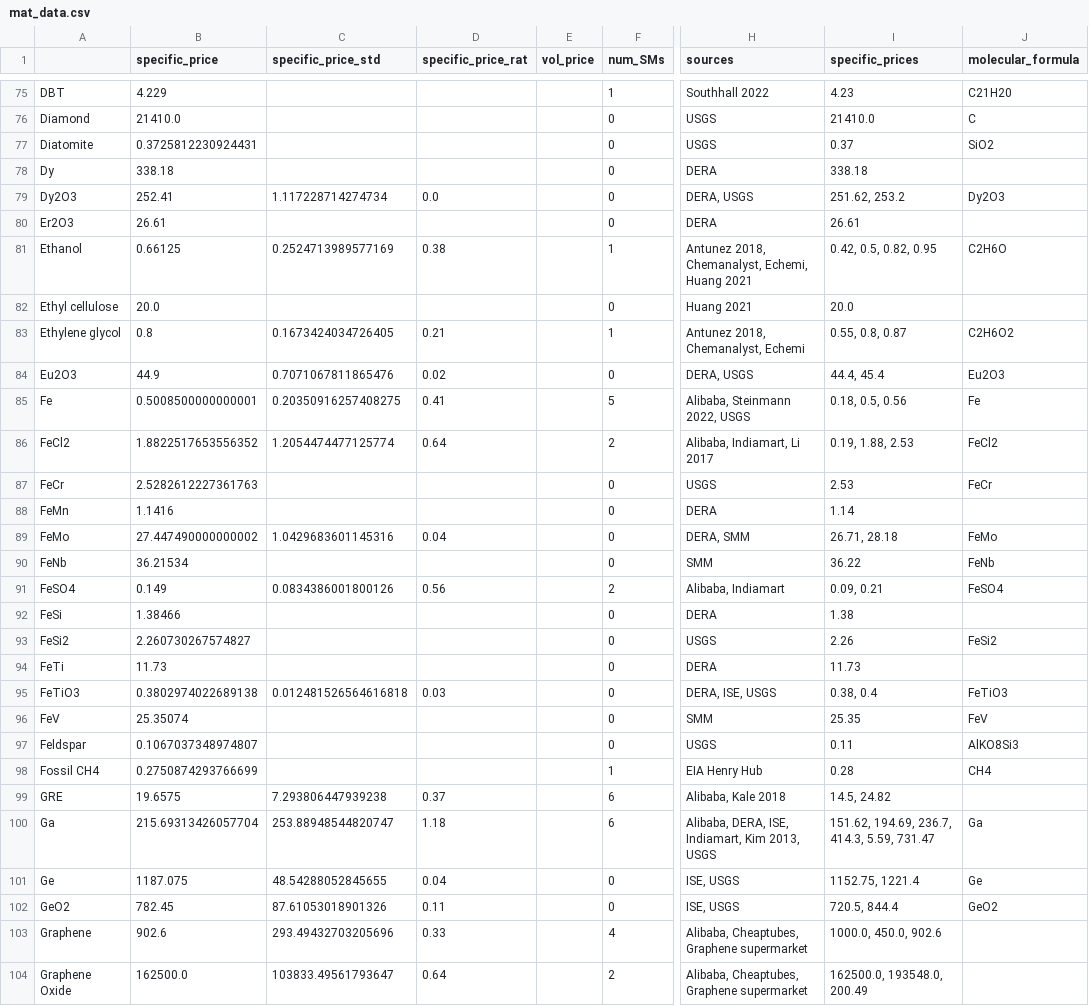
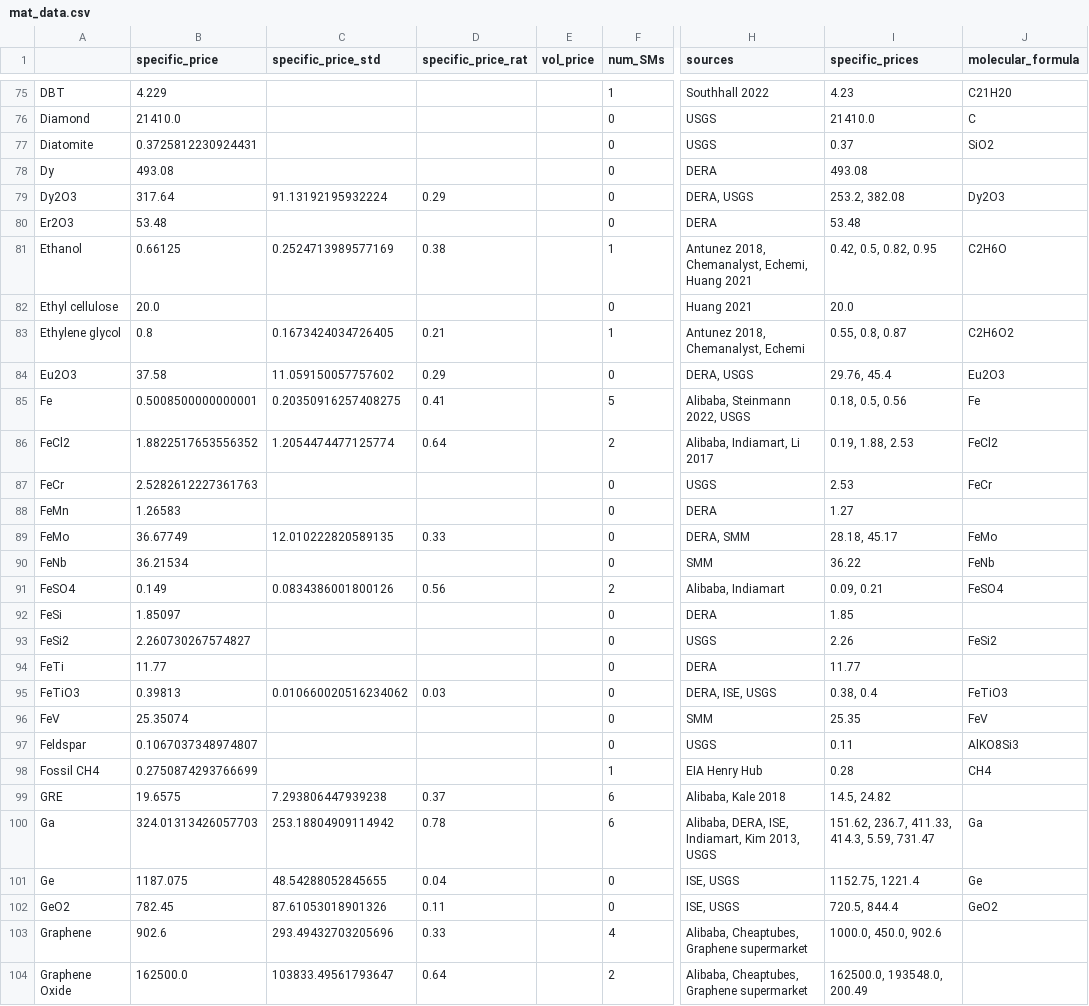
Before and after one commit to energy-storage-analysis/LDES-Survey, a CSV file: cap_cost/data_consolidated/mat_data.csv, drawn as a sheet; only a part is shown, gaps mark what is left out; the diff covers the shown part only; the diff names each change by its address in the sheet, - before the commit and + after, or states it on an @@ line.

Commit message:
update some manual data sources
mainly have DERA use 2022 data

```diff
--- a/cap_cost/data_consolidated/mat_data.csv
+++ b/cap_cost/data_consolidated/mat_data.csv
-B78 (specific_price): 338.18
+B78 (specific_price): 493.08
-I78 (specific_prices): 338.18
+I78 (specific_prices): 493.08
-B79 (specific_price): 252.41
+B79 (specific_price): 317.64
-C79 (specific_price_std): 1.117228714274734
+C79 (specific_price_std): 91.13192195932224
-D79 (specific_price_rat): 0.0
+D79 (specific_price_rat): 0.29
-I79 (specific_prices): 251.62, 253.2
+I79 (specific_prices): 253.2, 382.08
-B80 (specific_price): 26.61
+B80 (specific_price): 53.48
-I80 (specific_prices): 26.61
+I80 (specific_prices): 53.48
-B84 (specific_price): 44.9
+B84 (specific_price): 37.58
-C84 (specific_price_std): 0.7071067811865476
+C84 (specific_price_std): 11.059150057757602
-D84 (specific_price_rat): 0.02
+D84 (specific_price_rat): 0.29
-I84 (specific_prices): 44.4, 45.4
+I84 (specific_prices): 29.76, 45.4
-B88 (specific_price): 1.1416
+B88 (specific_price): 1.26583
-I88 (specific_prices): 1.14
+I88 (specific_prices): 1.27
-B89 (specific_price): 27.447490000000002
+B89 (specific_price): 36.67749
-C89 (specific_price_std): 1.0429683601145316
+C89 (specific_price_std): 12.010222820589135
-D89 (specific_price_rat): 0.04
+D89 (specific_price_rat): 0.33
-I89 (specific_prices): 26.71, 28.18
+I89 (specific_prices): 28.18, 45.17
-B92 (specific_price): 1.38466
+B92 (specific_price): 1.85097
-I92 (specific_prices): 1.38
+I92 (specific_prices): 1.85
-B94 (specific_price): 11.73
+B94 (specific_price): 11.77
-I94 (specific_prices): 11.73
+I94 (specific_prices): 11.77
-B95 (specific_price): 0.3802974022689138
+B95 (specific_price): 0.39813
-C95 (specific_price_std): 0.012481526564616818
+C95 (specific_price_std): 0.010660020516234062
-B100 (specific_price): 215.69313426057704
+B100 (specific_price): 324.01313426057703
-C100 (specific_price_std): 253.88948544820747
+C100 (specific_price_std): 253.18804909114942
-D100 (specific_price_rat): 1.18
+D100 (specific_price_rat): 0.78
-I100 (specific_prices): 151.62, 194.69, 236.7, 414.3, 5.59, 731.47
+I100 (specific_prices): 151.62, 236.7, 411.33, 414.3, 5.59, 731.47
```
Also changed, not shown: 125 edited cells elsewhere in this file, cap_cost/data_consolidated/SM_data.csv, cap_cost/data_consolidated/mat_data_all.csv.
